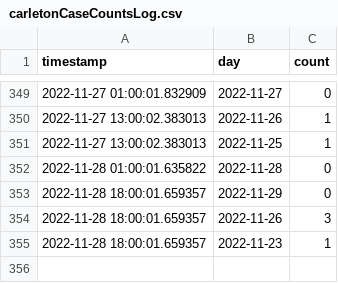
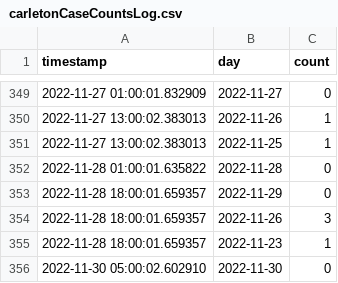
Before and after one commit to EAlexander/carletonCovidCounts, a CSV file: carletonCaseCountsLog.csv, drawn as a sheet; only a part is shown, gaps mark what is left out; the diff names each change by its address in the sheet, - before the commit and + after, or states it on an @@ line.

Commit message:
Updating case logs

```diff
--- a/carletonCaseCountsLog.csv
+++ b/carletonCaseCountsLog.csv
+row 356: 2022-11-30 05:00:02.602910 | 2022-11-30 | 0
```
